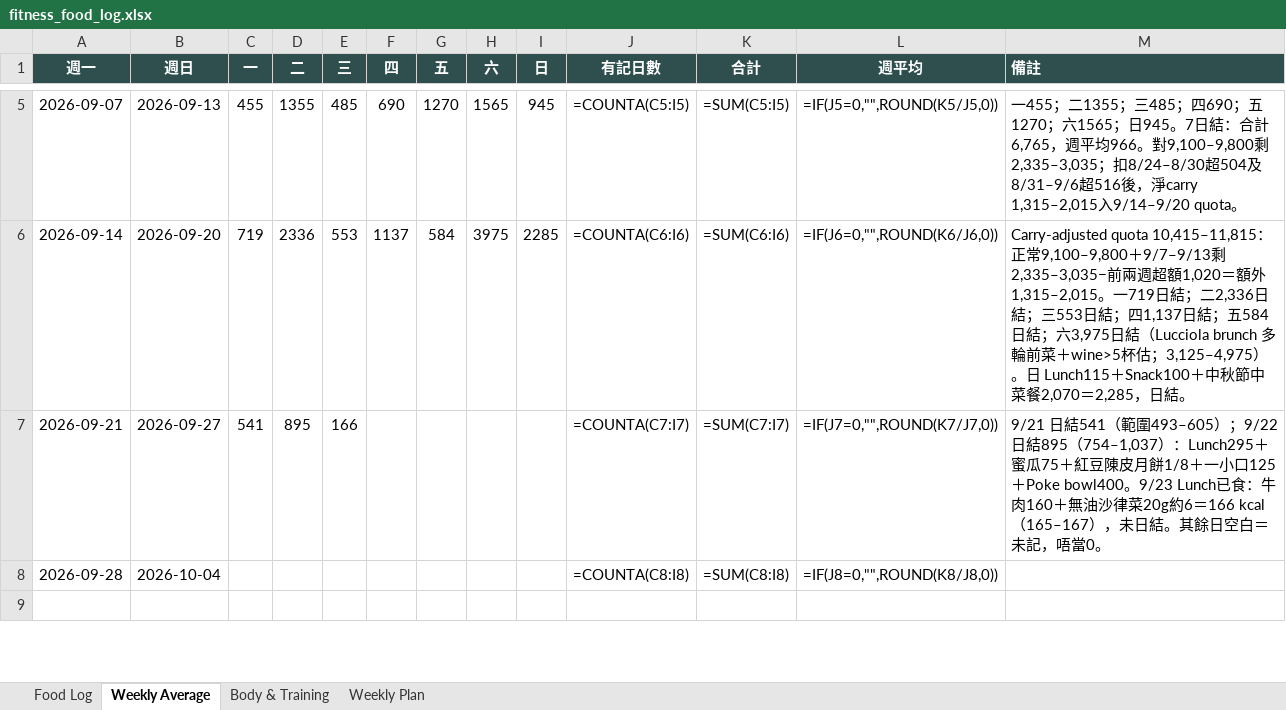
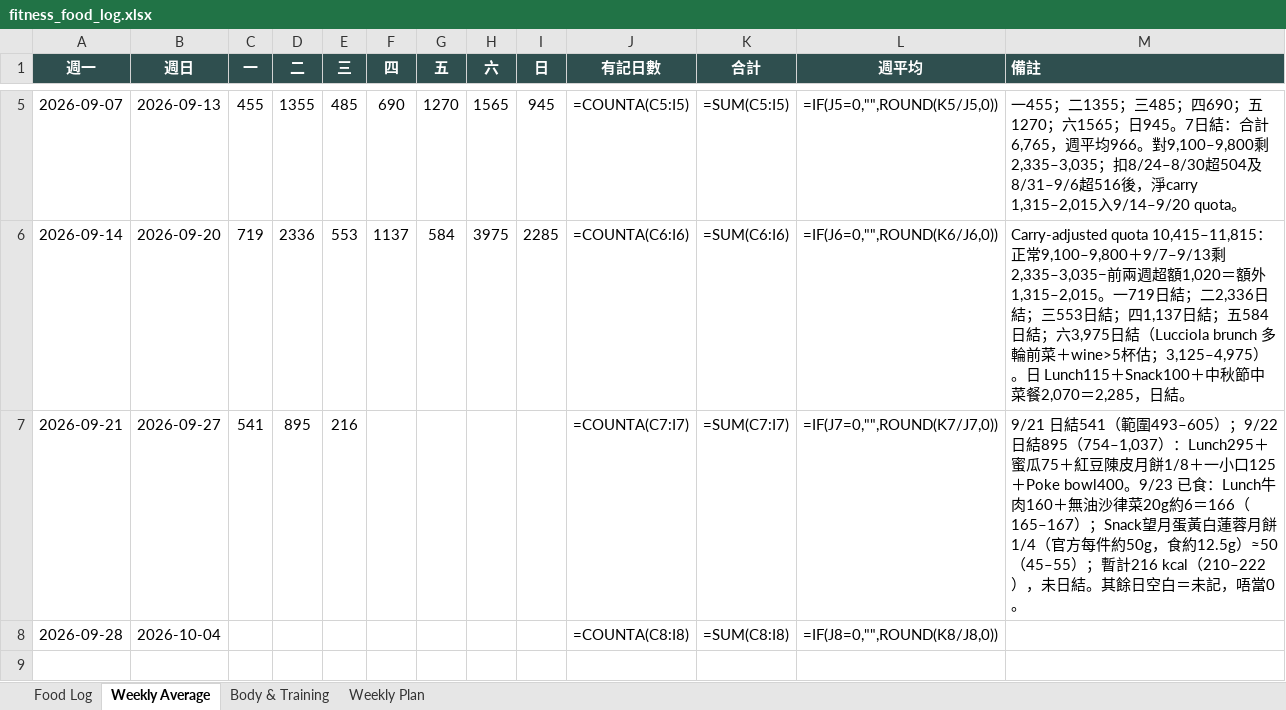
Before and after one commit to buzz-knittinpix/melodycheng622-cmyk.github.io, an Excel workbook: data/fitness_food_log.xlsx, sheet Weekly Average, drawn as a sheet; only a part is shown, gaps mark what is left out; values as stored, in another font and other column widths than the file's, no borders; formulas without a stored value are shown as written; the diff names each change by its address in the sheet, - before the commit and + after, or states it on an @@ line.

Commit message:
Log Mooncake snack

```diff
--- a/data/fitness_food_log.xlsx (sheet Weekly Average)
+++ b/data/fitness_food_log.xlsx (sheet Weekly Average)
-E7 (三): 166
+E7 (三): 216
-M7 (備註): …Poke bowl400。9/23 Lunch已食：牛肉160＋無油沙律菜20g約6＝166 kcal（165–167），未日…
+M7 (備註): …Poke bowl400。9/23 已食：Lunch牛肉160＋無油沙律菜20g約6＝166（165–167）；Snack望月蛋黃白蓮蓉月餅1/4（官方每件約50g，食約12.5g）≈50（45–55）；暫計216 kcal（210–222），未日…
```
Also changed, not shown: sheet Food Log, 1 other file.
